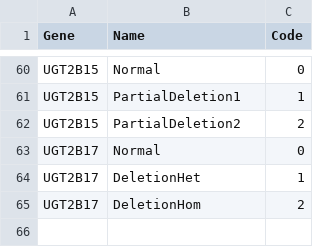
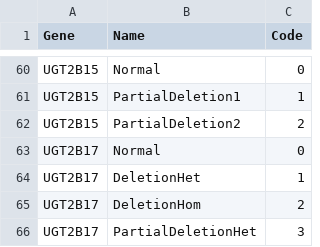
Before and after one commit to sbslee/pypgx, a CSV file: pypgx/api/data/cnv-table.csv, drawn as a sheet; only a part is shown, gaps mark what is left out.

Commit message:
Update CNV data for UGT2B17

```diff
--- a/pypgx/api/data/cnv-table.csv
+++ b/pypgx/api/data/cnv-table.csv
@@ -65 +65,2 @@ UGT2B17,DeletionHet,1
 UGT2B17,DeletionHom,2
+UGT2B17,PartialDeletionHet,3
```
Also changed, not shown: 5 other files.
